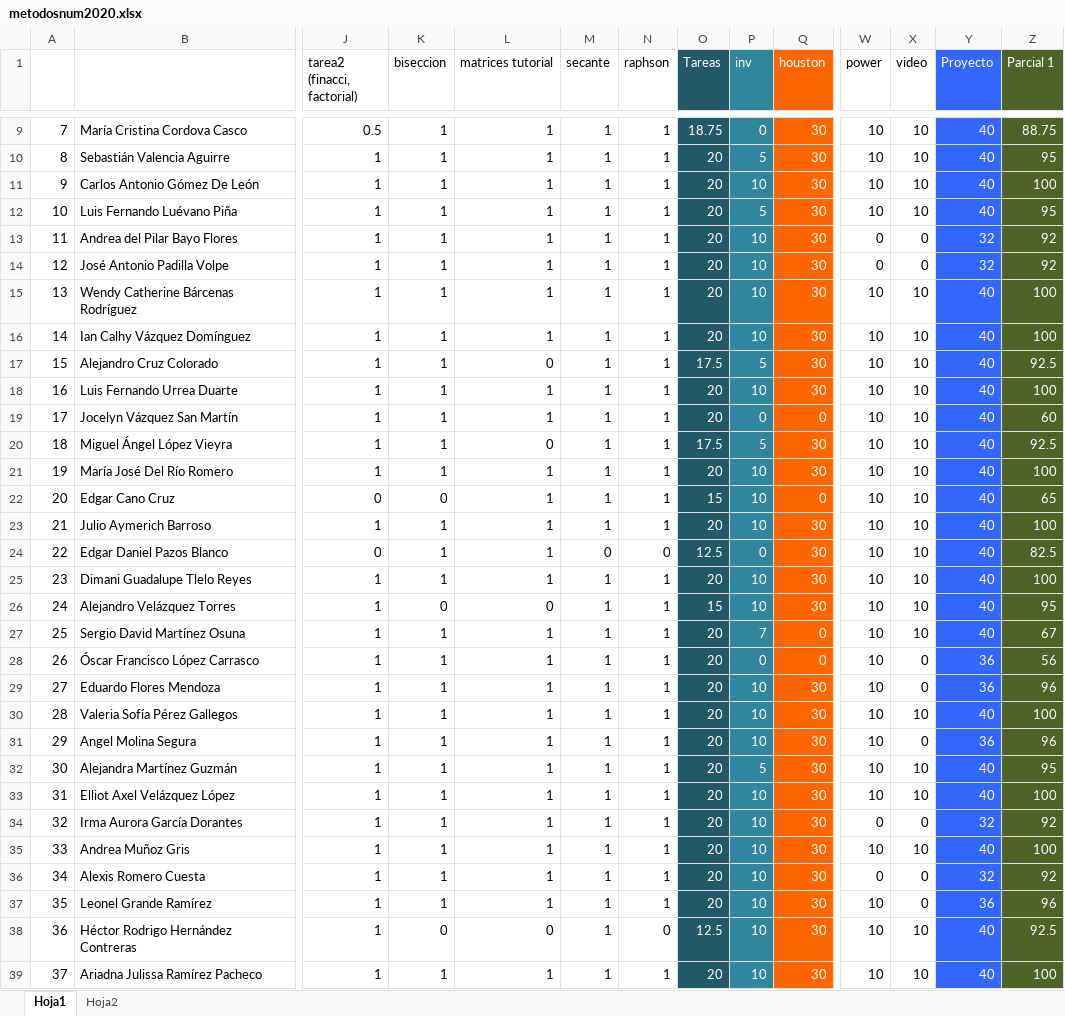
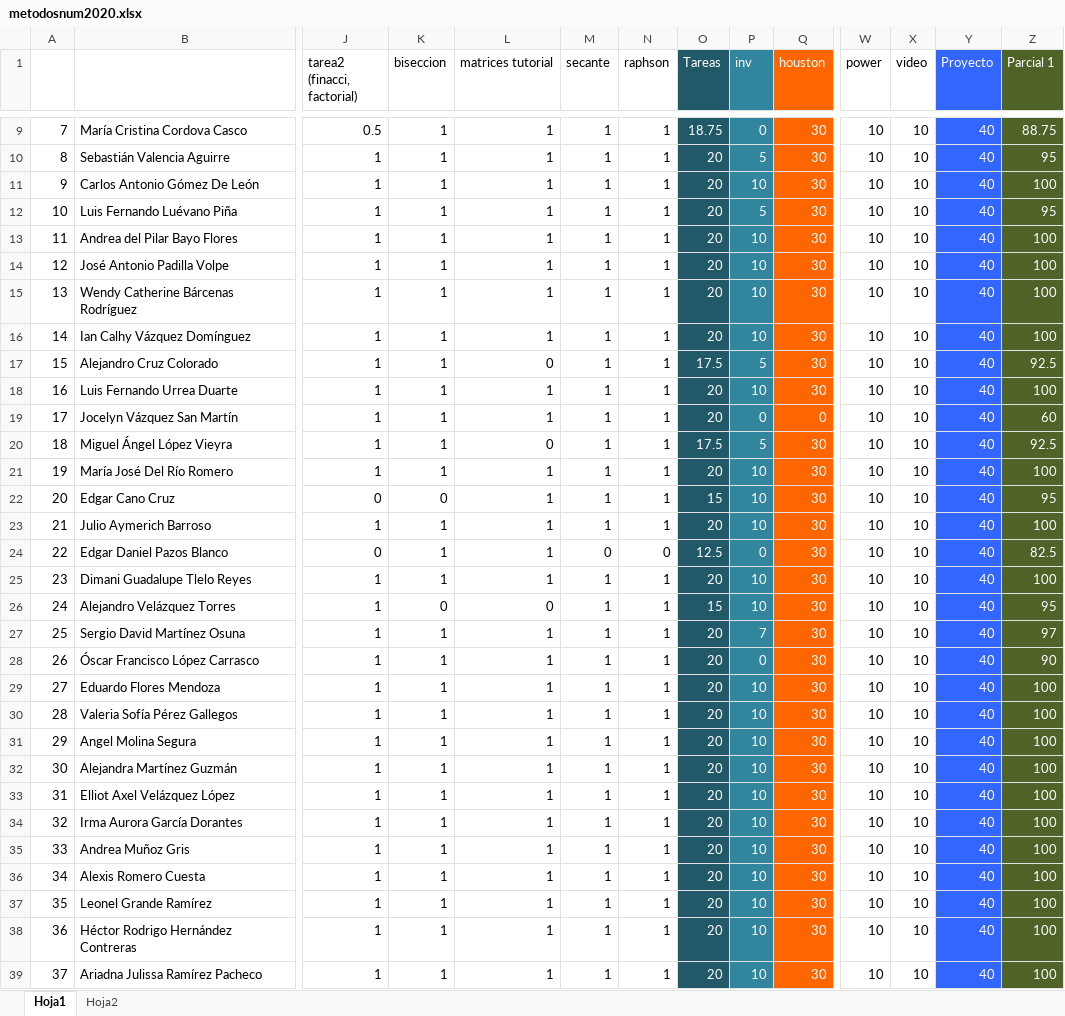
Before and after one commit to adsoftsito/metodos-numericos, an Excel workbook: metodosnum2020.xlsx, sheet Hoja1, drawn as a sheet; only a part is shown, gaps mark what is left out; values as stored, in another font and other column widths than the file's, no borders; charts and pictures not drawn; the diff covers the shown part only; the diff names each change by its address in the sheet, - before the commit and + after, or states it on an @@ line.

Commit message:
update excel

```diff
--- a/metodosnum2020.xlsx (sheet Hoja1)
+++ b/metodosnum2020.xlsx (sheet Hoja1)
-W13:W14 (power): 0
+W13:W14 (power): 10
-X13:X14 (video): 0
+X13:X14 (video): 10
-Y13:Y14 (Proyecto): 32
+Y13:Y14 (Proyecto): 40
-Z13:Z14 (Parcial 1): 92
+Z13:Z14 (Parcial 1): 100
-Q22 (houston): 0
+Q22 (houston): 30
-Z22 (Parcial 1): 65
+Z22 (Parcial 1): 95
-Q27:Q28 (houston): 0
+Q27:Q28 (houston): 30
-Z27 (Parcial 1): 67
+Z27 (Parcial 1): 97
-X28:X29 (video): 0
+X28:X29 (video): 10
-Y28:Y29 (Proyecto): 36
+Y28:Y29 (Proyecto): 40
-Z28 (Parcial 1): 56
+Z28 (Parcial 1): 90
-Z29 (Parcial 1): 96
+Z29 (Parcial 1): 100
-X31 (video): 0
+X31 (video): 10
-Y31 (Proyecto): 36
+Y31 (Proyecto): 40
-Z31 (Parcial 1): 96
+Z31 (Parcial 1): 100
-P32 (inv): 5
+P32 (inv): 10
-Z32 (Parcial 1): 95
+Z32 (Parcial 1): 100
-W34 (power): 0
+W34 (power): 10
-X34 (video): 0
+X34 (video): 10
-Y34 (Proyecto): 32
+Y34 (Proyecto): 40
-Z34 (Parcial 1): 92
+Z34 (Parcial 1): 100
-W36 (power): 0
+W36 (power): 10
-X36:X37 (video): 0
+X36:X37 (video): 10
-Y36 (Proyecto): 32
+Y36 (Proyecto): 40
-Z36 (Parcial 1): 92
+Z36 (Parcial 1): 100
-Y37 (Proyecto): 36
+Y37 (Proyecto): 40
-Z37 (Parcial 1): 96
+Z37 (Parcial 1): 100
-K38 (biseccion): 0
+K38 (biseccion): 1
-L38 (matrices tutorial): 0
+L38 (matrices tutorial): 1
-N38 (raphson): 0
+N38 (raphson): 1
-O38 (Tareas): 12.5
+O38 (Tareas): 20
-Z38 (Parcial 1): 92.5
+Z38 (Parcial 1): 100
```
Also changed, not shown: 3 edited cells elsewhere in this sheet.
